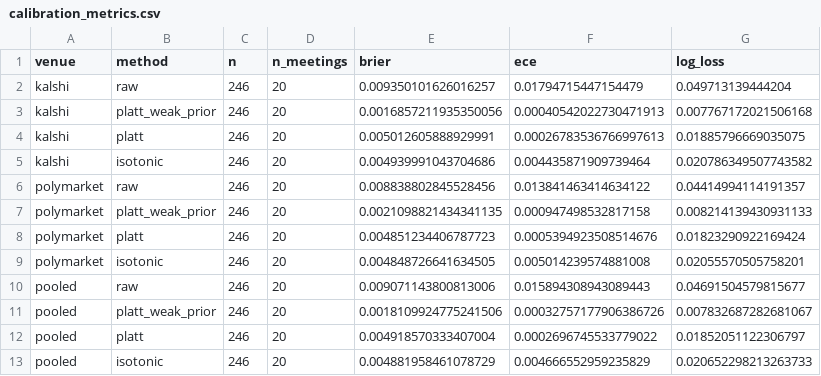
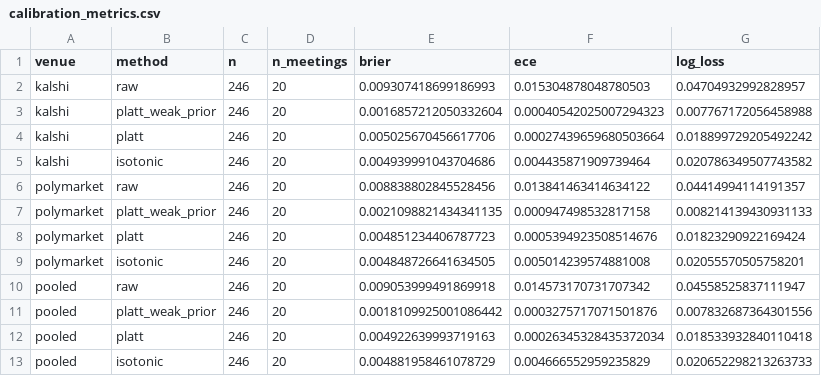
Before and after one commit to Hussmart/robust-kelly-prediction-markets, a CSV file: results/calibration_metrics.csv, drawn as a sheet.

```diff
--- a/results/calibration_metrics.csv
+++ b/results/calibration_metrics.csv
@@ -1,5 +1,5 @@
 venue,method,n,n_meetings,brier,ece,log_loss
-kalshi,raw,246,20,0.009350101626016257,0.01794715447154479,0.049713139444204
-kalshi,platt_weak_prior,246,20,0.0016857211935350056,0.00040542022730471913,0.007767172021506168
-kalshi,platt,246,20,0.005012605888929991,0.00026783536766997613,0.01885796669035075
+kalshi,raw,246,20,0.009307418699186993,0.015304878048780503,0.04704932992828957
+kalshi,platt_weak_prior,246,20,0.0016857212050332604,0.00040542025007294323,0.007767172056458988
+kalshi,platt,246,20,0.005025670456617706,0.00027439659680503664,0.018899729205492242
 kalshi,isotonic,246,20,0.004939991043704686,0.004435871909739464,0.020786349507743582
@@ -9,5 +9,5 @@ polymarket,platt,246,20,0.004851234406787723,0.0005394923508514676,0.01823290922
 polymarket,isotonic,246,20,0.004848726641634505,0.005014239574881008,0.02055570505758201
-pooled,raw,246,20,0.009071143800813006,0.015894308943089443,0.04691504579815677
-pooled,platt_weak_prior,246,20,0.0018109924775241506,0.00032757177906386726,0.007832687282681067
-pooled,platt,246,20,0.004918570333407004,0.0002696745533779022,0.01852051122306797
+pooled,raw,246,20,0.009053999491869918,0.014573170731707342,0.04558525837111947
+pooled,platt_weak_prior,246,20,0.0018109925001086442,0.0003275717071501876,0.007832687364301556
+pooled,platt,246,20,0.004922639993719163,0.00026345328435372034,0.018533932840110418
 pooled,isotonic,246,20,0.004881958461078729,0.004666552959235829,0.020652298213263733
```
Also changed, not shown: results/backtest_primary.csv, results/backtest_primary_round_returns.csv, 27 other files.
